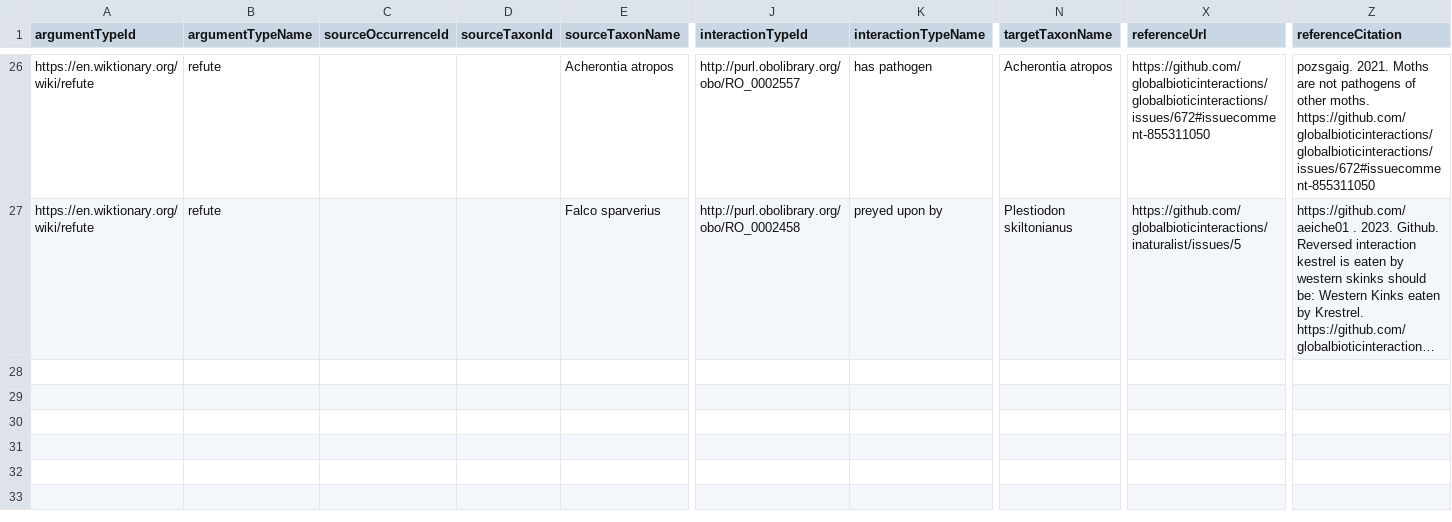
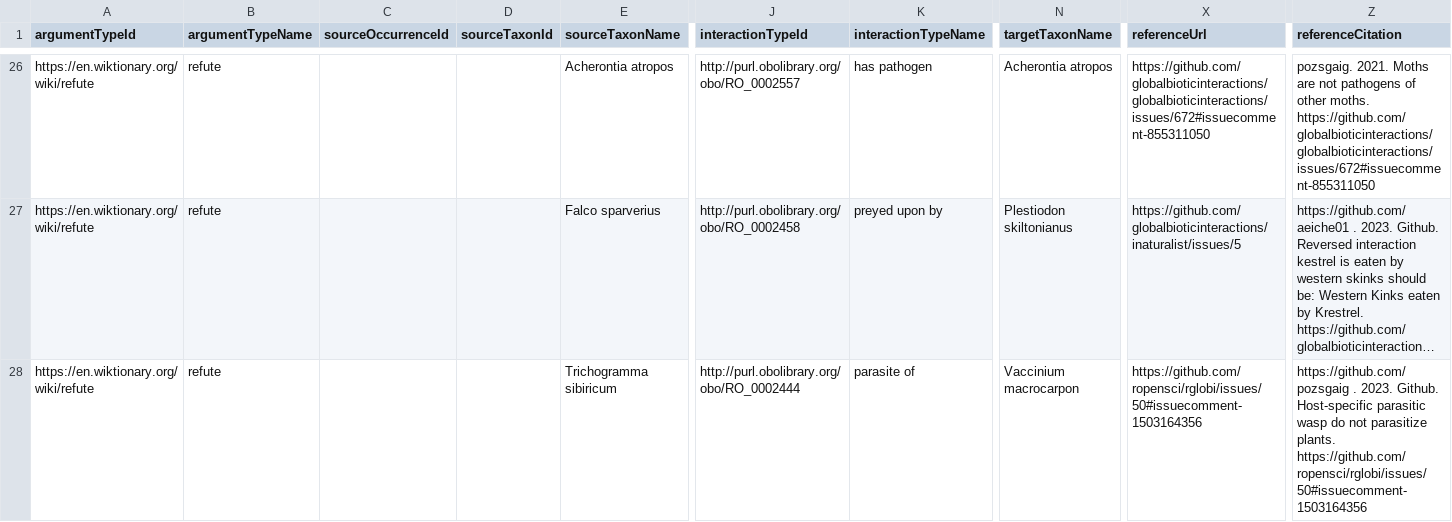
Before and after one commit to globalbioticinteractions/refuted-interaction-data, a TSV file: interactions.tsv, drawn as a sheet; only a part is shown, gaps mark what is left out; long unchanged cells end in …; rows hold the shown columns only; the diff names each change by its address in the sheet, - before the commit and + after, or states it on an @@ line.

Commit message:
record refuted interaction claim by @pozsgaig as described in https://github.com/ropensci/rglobi/issues/50#issuecomment-1503164356

```diff
--- a/interactions.tsv
+++ b/interactions.tsv
+row 28: https://en.wiktionary.org/wiki/refute | refute |  |  | Trichogramma sibiricum | http://purl.obolibrary.org/obo/RO_0002444 | parasite of | Vaccinium macrocarpon | https://github.com/ropensci/rglobi/issues/50#issuecomment-1503164356 | https://github.com/pozsgaig . 2023. Github. Host-specific parasitic wasp do not parasitize plants. https://github.com/ropensci/rglobi/issues/50#issuecomment-1503164356
```
